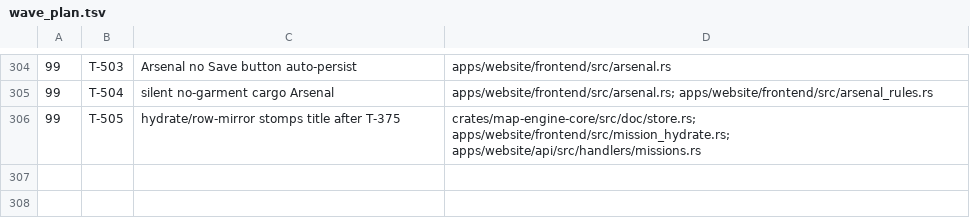
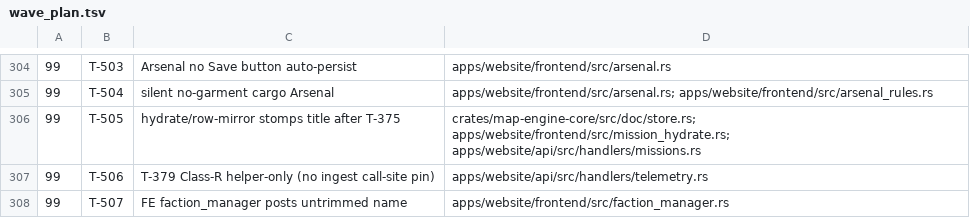
Before and after one commit to darkforce09/TBD-reforger, a TSV file: docs/platform/wave_plan.tsv, drawn as a sheet; only a part is shown, gaps mark what is left out; the diff names each change by its address in the sheet, - before the commit and + after, or states it on an @@ line.

Commit message:
wave 42 close: ship T-358/363/379; defer T-506/T-507
Cold gate PASS on tbd_wave42_cold (base 29457e9c). Verifier CLEAN.
Residuals: T-379 Class-R helper-only → T-506; FE faction untrimmed → T-507.
No BLOCKER/MAJOR.

Co-Authored-By: Grok <noreply@x.ai>

```diff
--- a/docs/platform/wave_plan.tsv
+++ b/docs/platform/wave_plan.tsv
+row 307: 99 | T-506 | T-379 Class-R helper-only (no ingest call-site pin) | apps/website/api/src/handlers/telemetry.rs
+row 308: 99 | T-507 | FE faction_manager posts untrimmed name | apps/website/frontend/src/faction_manager.rs
```
Also changed, not shown: 4 other files.
